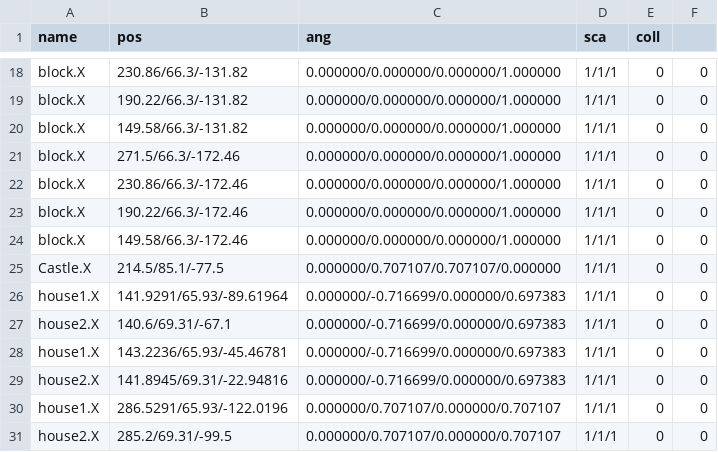
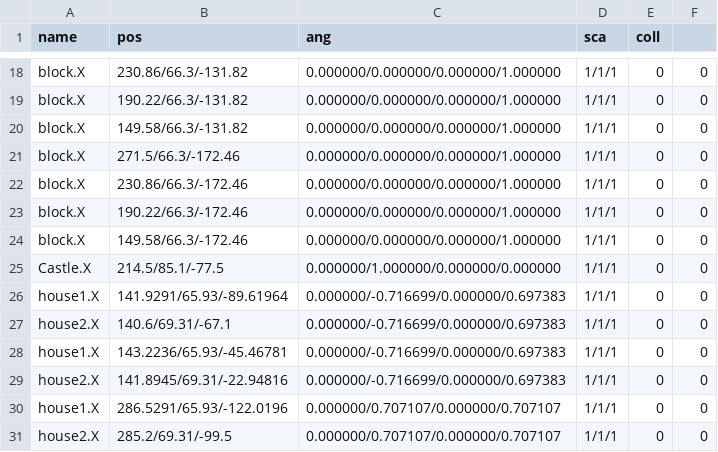
Before and after one commit to kbc15gc/game, a CSV file: game/Decide/Decide/Asset/Data/GroupData/Group2DObj.csv, drawn as a sheet; only a part is shown, gaps mark what is left out.

```diff
--- a/game/Decide/Decide/Asset/Data/GroupData/Group2DObj.csv
+++ b/game/Decide/Decide/Asset/Data/GroupData/Group2DObj.csv
@@ -24,3 +24,3 @@ block.X,190.22/66.3/-172.46,0.000000/0.000000/0.000000/1.000000,1/1/1,0,0
 block.X,149.58/66.3/-172.46,0.000000/0.000000/0.000000/1.000000,1/1/1,0,0
-Castle.X,214.5/85.1/-77.5,0.000000/0.707107/0.707107/0.000000,1/1/1,0,0
+Castle.X,214.5/85.1/-77.5,0.000000/1.000000/0.000000/0.000000,1/1/1,0,0
 house1.X,141.9291/65.93/-89.61964,0.000000/-0.716699/0.000000/0.697383,1/1/1,0,0
```
Also changed, not shown: game/Decide/Decide/Asset/Data/GroupData/CommonGroupObj.csv, 11 other files.
